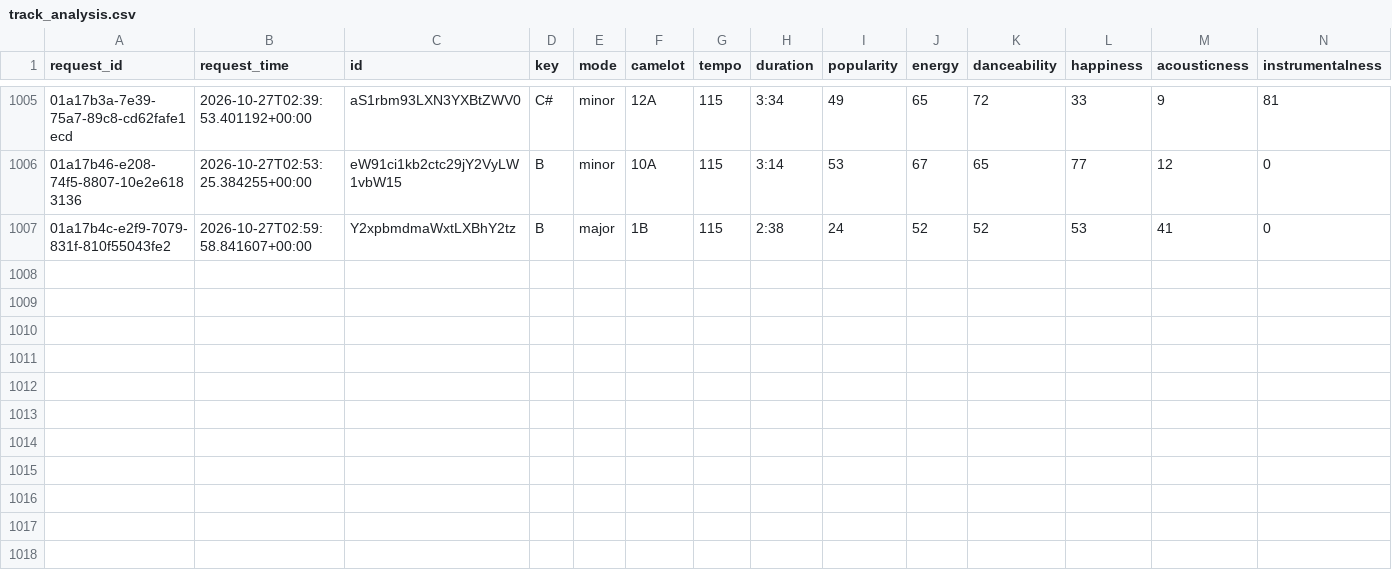
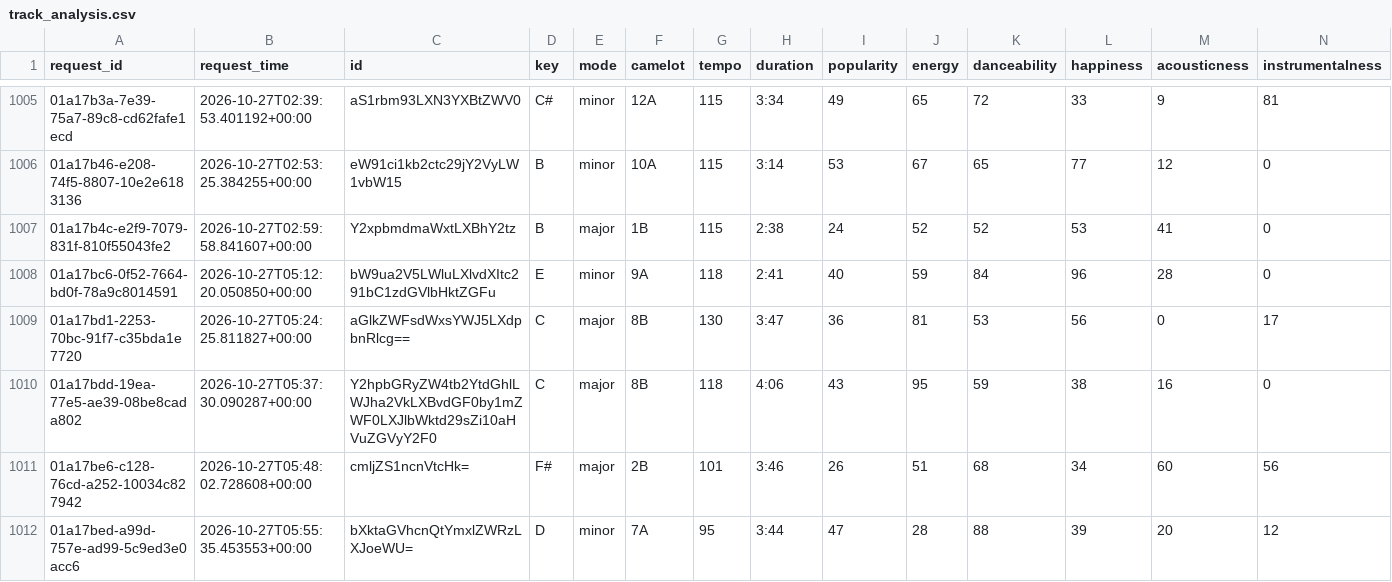
Before and after one commit to jdmremi/kcpr, a CSV file: track_analysis.csv, drawn as a sheet; only a part is shown, gaps mark what is left out; rows hold the shown columns only; the diff names each change by its address in the sheet, - before the commit and + after, or states it on an @@ line.

```diff
--- a/track_analysis.csv
+++ b/track_analysis.csv
+row 1008: 01a17bc6-0f52-7664-bd0f-78a9c8014591 | 2026-10-27T05:12:20.050850+00:00 | bW9ua2V5LWluLXlvdXItc291bC1zdGVlbHktZGFu | E | minor | 9A | 118 | 2:41 | 40 | 59 | 84 | 96 | 28 | 0
+row 1009: 01a17bd1-2253-70bc-91f7-c35bda1e7720 | 2026-10-27T05:24:25.811827+00:00 | aGlkZWFsdWxsYWJ5LXdpbnRlcg== | C | major | 8B | 130 | 3:47 | 36 | 81 | 53 | 56 | 0 | 17
+row 1010: 01a17bdd-19ea-77e5-ae39-08be8cada802 | 2026-10-27T05:37:30.090287+00:00 | Y2hpbGRyZW4tb2YtdGhlLWJha2VkLXBvdGF0by1mZWF0LXJlbWktd29sZi10aHVuZGVyY2F0 | C | major | 8B | 118 | 4:06 | 43 | 95 | 59 | 38 | 16 | 0
+row 1011: 01a17be6-c128-76cd-a252-10034c827942 | 2026-10-27T05:48:02.728608+00:00 | cmljZS1ncnVtcHk= | F# | major | 2B | 101 | 3:46 | 26 | 51 | 68 | 34 | 60 | 56
+row 1012: 01a17bed-a99d-757e-ad99-5c9ed3e0acc6 | 2026-10-27T05:55:35.453553+00:00 | bXktaGVhcnQtYmxlZWRzLXJoeWU= | D | minor | 7A | 95 | 3:44 | 47 | 28 | 88 | 39 | 20 | 12
```
Also changed, not shown: now_playing.csv, track_metadata.csv, 1 other file.
